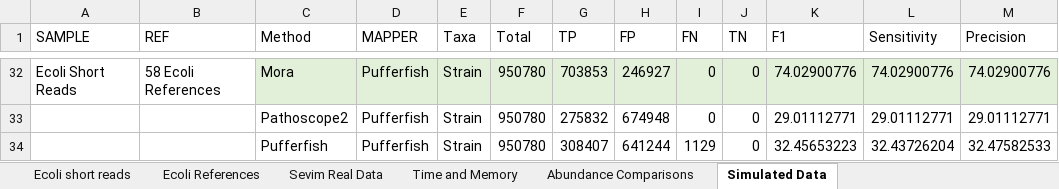
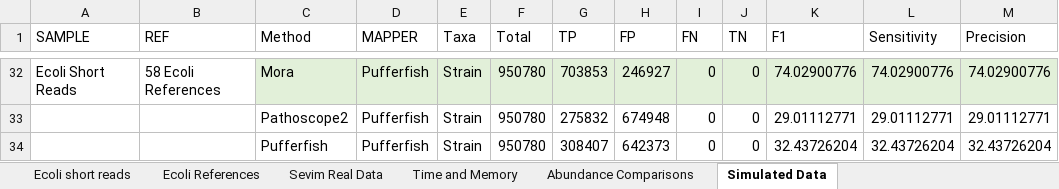
Before and after one commit to AfZheng126/MORA-data, an Excel workbook: Appendix Tables.xlsx, sheet Simulated Data, drawn as a sheet; only a part is shown, gaps mark what is left out; values as stored, in another font and other column widths than the file's, no borders; the diff names each change by its address in the sheet, - before the commit and + after, or states it on an @@ line.

```diff
--- a/Appendix Tables.xlsx (sheet Simulated Data)
+++ b/Appendix Tables.xlsx (sheet Simulated Data)
-H34 (FP): 641244
+H34 (FP): 642373
-I34 (FN): 1129
+I34 (FN): 0
-K34 (F1): 32.45653223
+K34 (F1): 32.43726204
-M34 (Precision): 32.47582533
+M34 (Precision): 32.43726204
```
Also changed, not shown: sheet Sevim Real Data, sheet Ecoli short reads, sheet Time and Memory.
